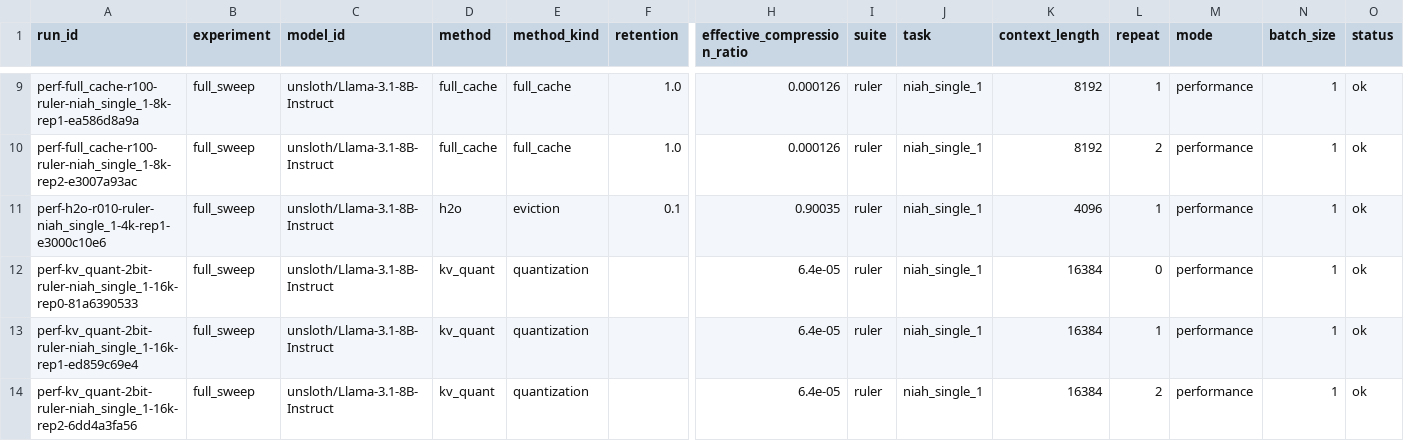
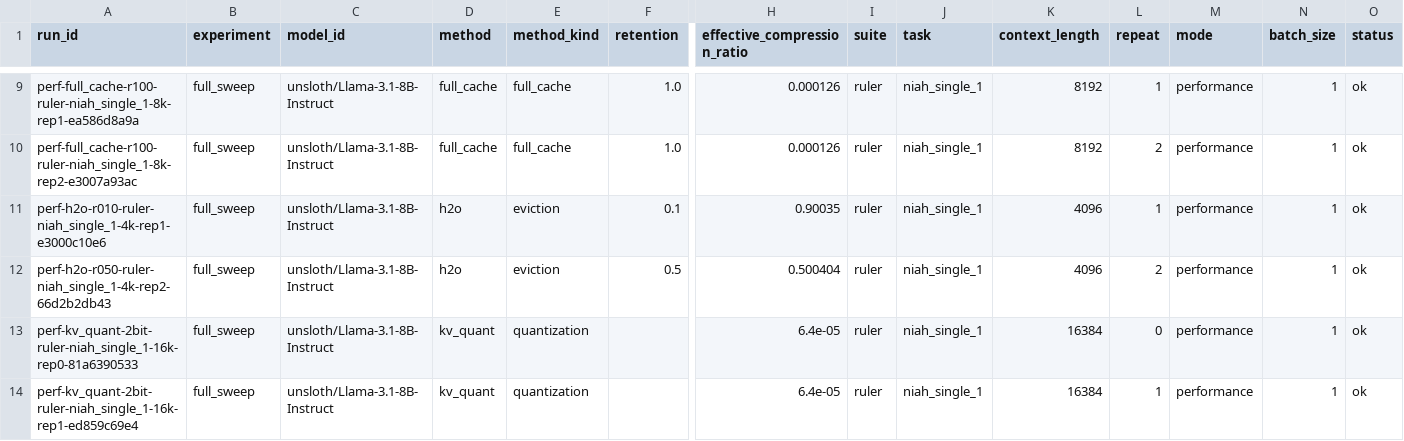
Before and after one commit to Samama251251/kvcache-bench, a CSV file: results/index.csv, drawn as a sheet; only a part is shown, gaps mark what is left out; the shorter side is filled out with more unchanged rows; rows hold the shown columns only; the diff names each change by its address in the sheet, - before the commit and + after, or states it on an @@ line.

Commit message:
Add results for perf-h2o-r050-ruler-niah_single_1-4k-rep2

```diff
--- a/results/index.csv
+++ b/results/index.csv
+row 12: perf-h2o-r050-ruler-niah_single_1-4k-rep2-66d2b2db43 | full_sweep | unsloth/Llama-3.1-8B-Instruct | h2o | eviction | 0.5 | 0.500404 | ruler | niah_single_1 | 4096 | 2 | performance | 1 | ok
```
Also changed, not shown: 1 other file.
